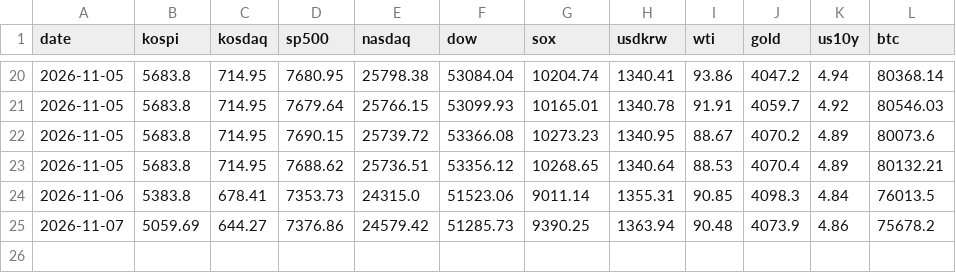
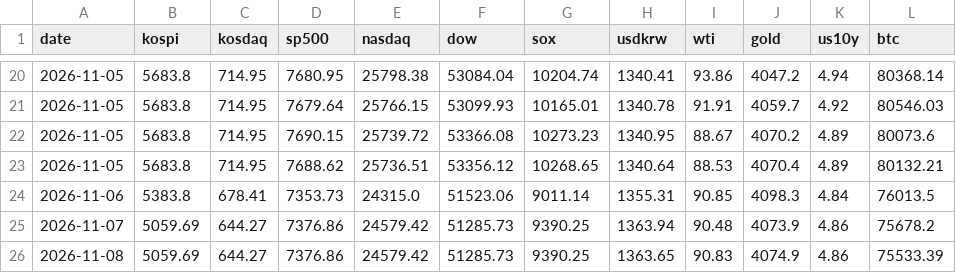
Before and after one commit to hellouou/briefing, a CSV file: history.csv, drawn as a sheet; only a part is shown, gaps mark what is left out; the diff names each change by its address in the sheet, - before the commit and + after, or states it on an @@ line.

```diff
--- a/history.csv
+++ b/history.csv
+row 26: 2026-11-08 | 5059.69 | 644.27 | 7376.86 | 24579.42 | 51285.73 | 9390.25 | 1363.65 | 90.83 | 4074.9 | 4.86 | 75533.39
```
Also changed, not shown: 4 other files.
